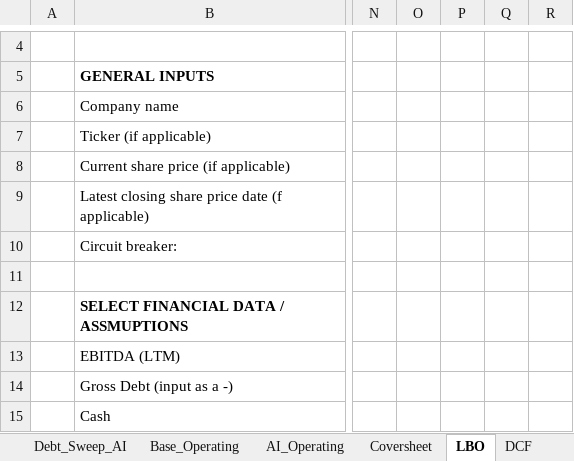
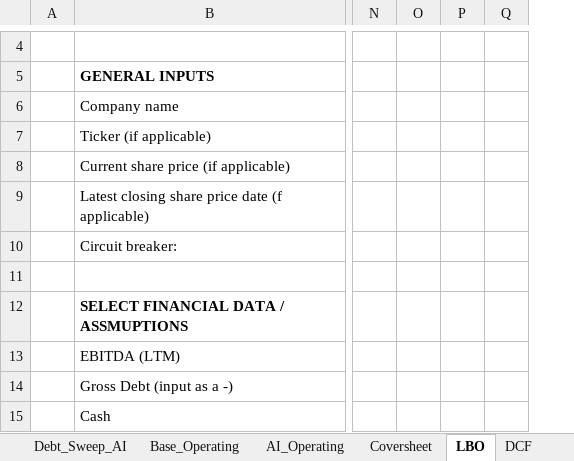
Before and after one commit to vengeanceaiUSC/Rainmaker, an Excel workbook: LBO/output/vengeanceaiUSC_LBOMODEL4.xlsx, sheet LBO, drawn as a sheet; only a part is shown, gaps mark what is left out; values as stored, in another font and other column widths than the file's, no borders; removed rows and columns are numbered as before the commit, all else as after; the diff covers the shown part only; the diff names each change by its address in the sheet, - before the commit and + after, or states it on an @@ line.

```diff
--- a/LBO/output/vengeanceaiUSC_LBOMODEL4.xlsx (sheet LBO)
+++ b/LBO/output/vengeanceaiUSC_LBOMODEL4.xlsx (sheet LBO)
-column Q, empty
-column R, empty
+column Q, empty
```
Also changed, not shown: 1 added row, 1 removed row and 1 edited cell elsewhere in this sheet, vengeanceaiUSC_LBOMODEL4.xlsx, vengeanceaiUSC_LBOMODEL4_OPEN_IN_EXCEL.xlsx, 4 other files.
